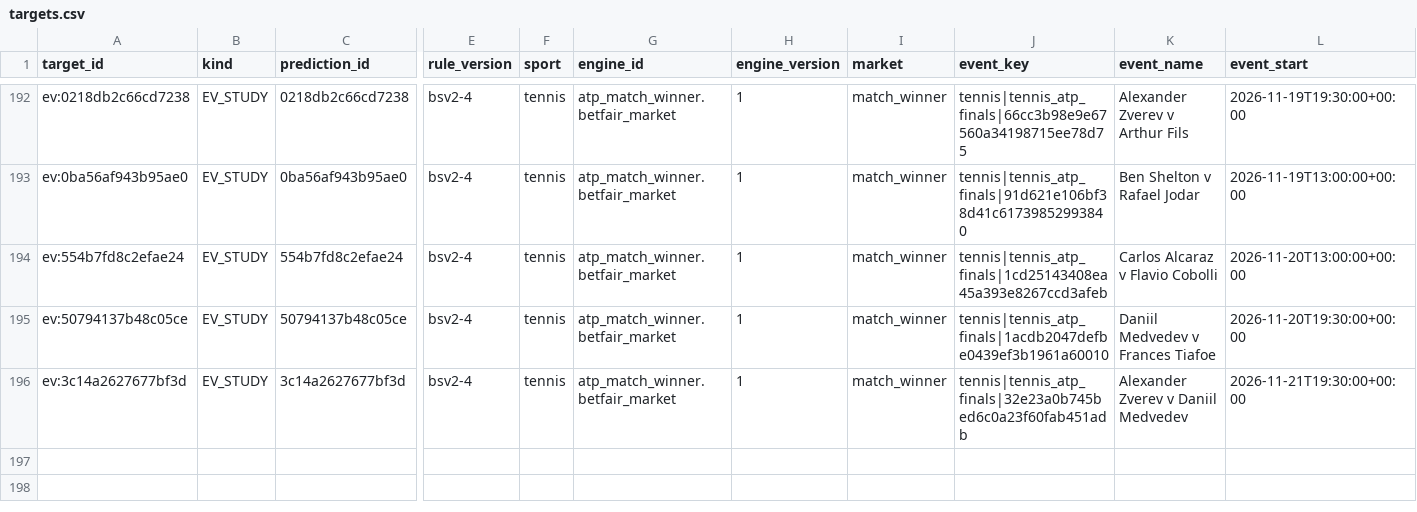
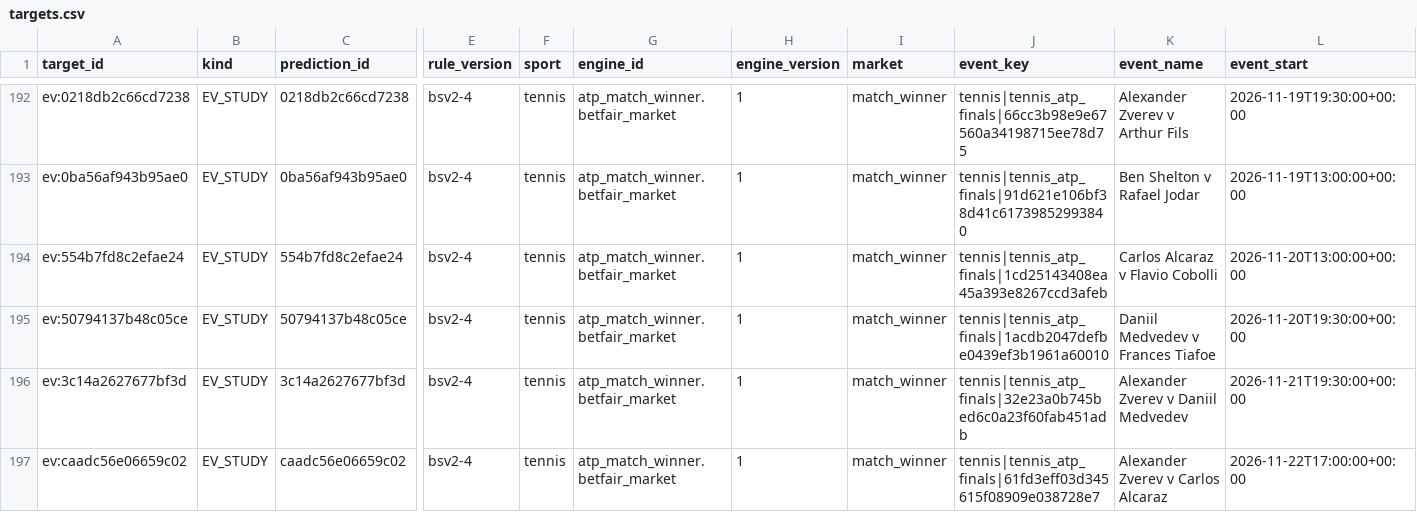
Before and after one commit to frazwil19-gif/prediction-markets-lab, a CSV file: research_shadow/clv/targets.csv, drawn as a sheet; only a part is shown, gaps mark what is left out; rows hold the shown columns only; the diff names each change by its address in the sheet, - before the commit and + after, or states it on an @@ line.

```diff
--- a/research_shadow/clv/targets.csv
+++ b/research_shadow/clv/targets.csv
+row 197: ev:caadc56e06659c02 | EV_STUDY | caadc56e06659c02 | bsv2-4 | tennis | atp_match_winner.betfair_market | 1 | match_winner | tennis|tennis_atp_finals|61fd3eff03d345615f08909e038728e7 | Alexander Zverev v Carlos Alcaraz | 2026-11-22T17:00:00+00:00
```
Also changed, not shown: 2 other files.
